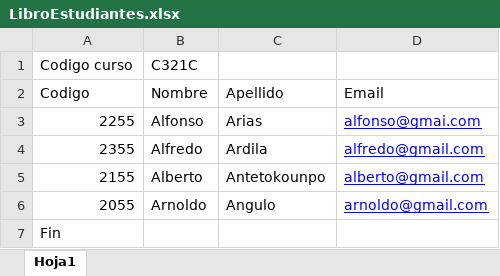
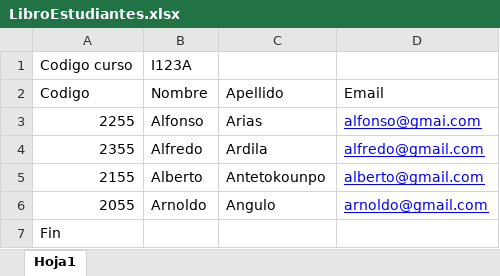
Before and after one commit to FelipeK57/Team-Eval, an Excel workbook: api/LibroEstudiantes.xlsx, sheet Hoja1, drawn as a sheet; values as stored, in another font and other column widths than the file's, no borders; the diff names each change by its address in the sheet, - before the commit and + after, or states it on an @@ line.

```diff
--- a/api/LibroEstudiantes.xlsx (sheet Hoja1)
+++ b/api/LibroEstudiantes.xlsx (sheet Hoja1)
-B1 (Nombre): C321C
+B1 (Nombre): I123A
```
Also changed, not shown: api/LibroCurso.xlsx, 3 other files.
